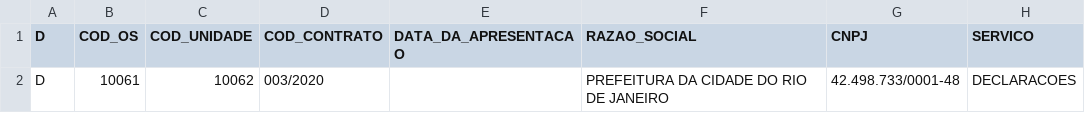
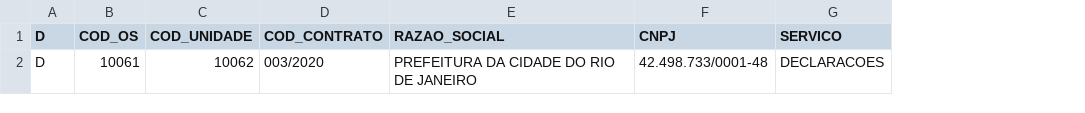
Before and after one commit to cosme24horas/PCRJ, a CSV file: CONTRATO_TERCEIROS_OS_10061_TERCEIROS_PDF_DEZEMBRO.2019_TESTE_008.csv, drawn as a sheet; only a part is shown; the diff names each change by its address in the sheet, - before the commit and + after, or states it on an @@ line.

```diff
--- a/CONTRATO_TERCEIROS_OS_10061_TERCEIROS_PDF_DEZEMBRO.2019_TESTE_008.csv
+++ b/CONTRATO_TERCEIROS_OS_10061_TERCEIROS_PDF_DEZEMBRO.2019_TESTE_008.csv
-column E (DATA_DA_APRESENTACAO), empty
```
Also changed, not shown: 10 other files.
